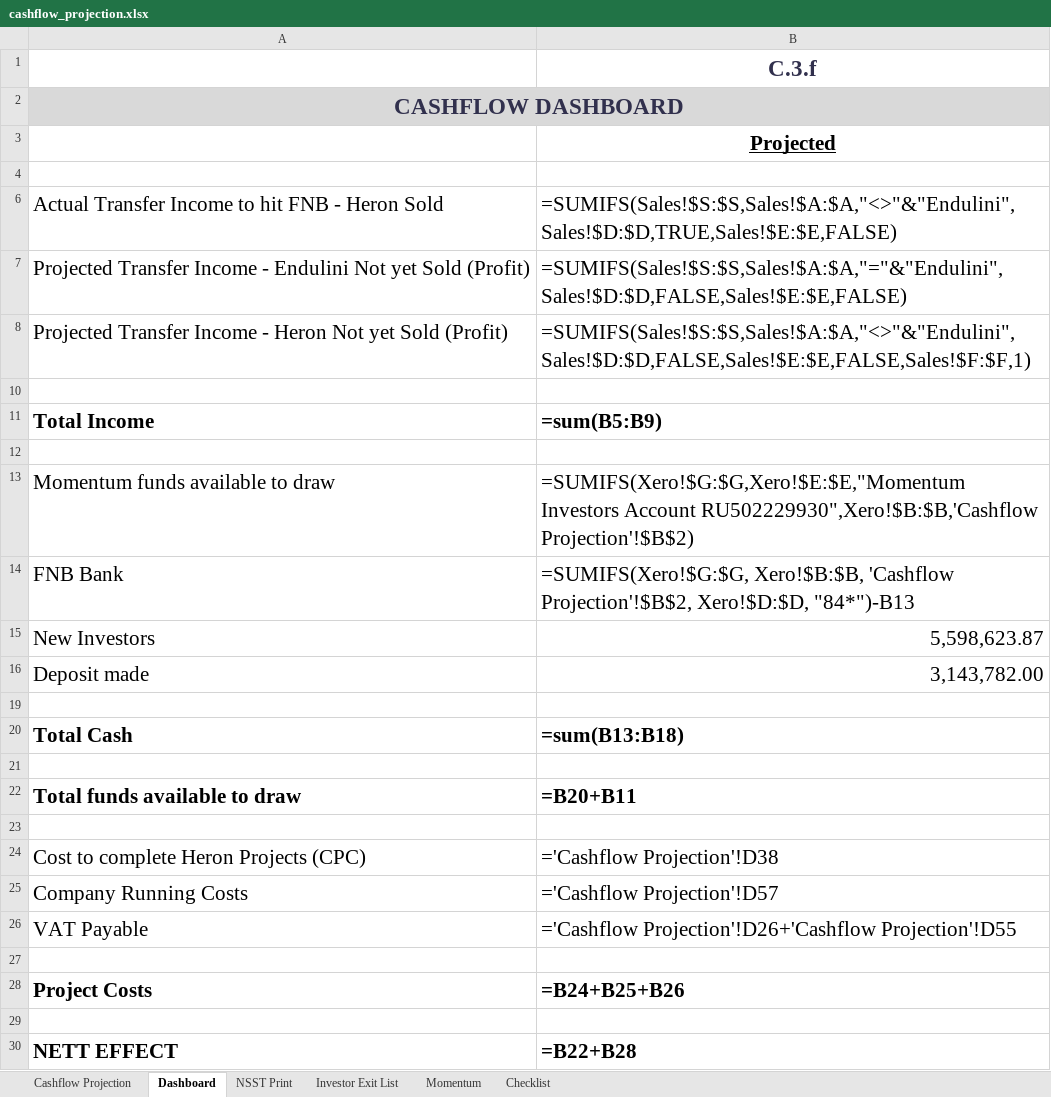
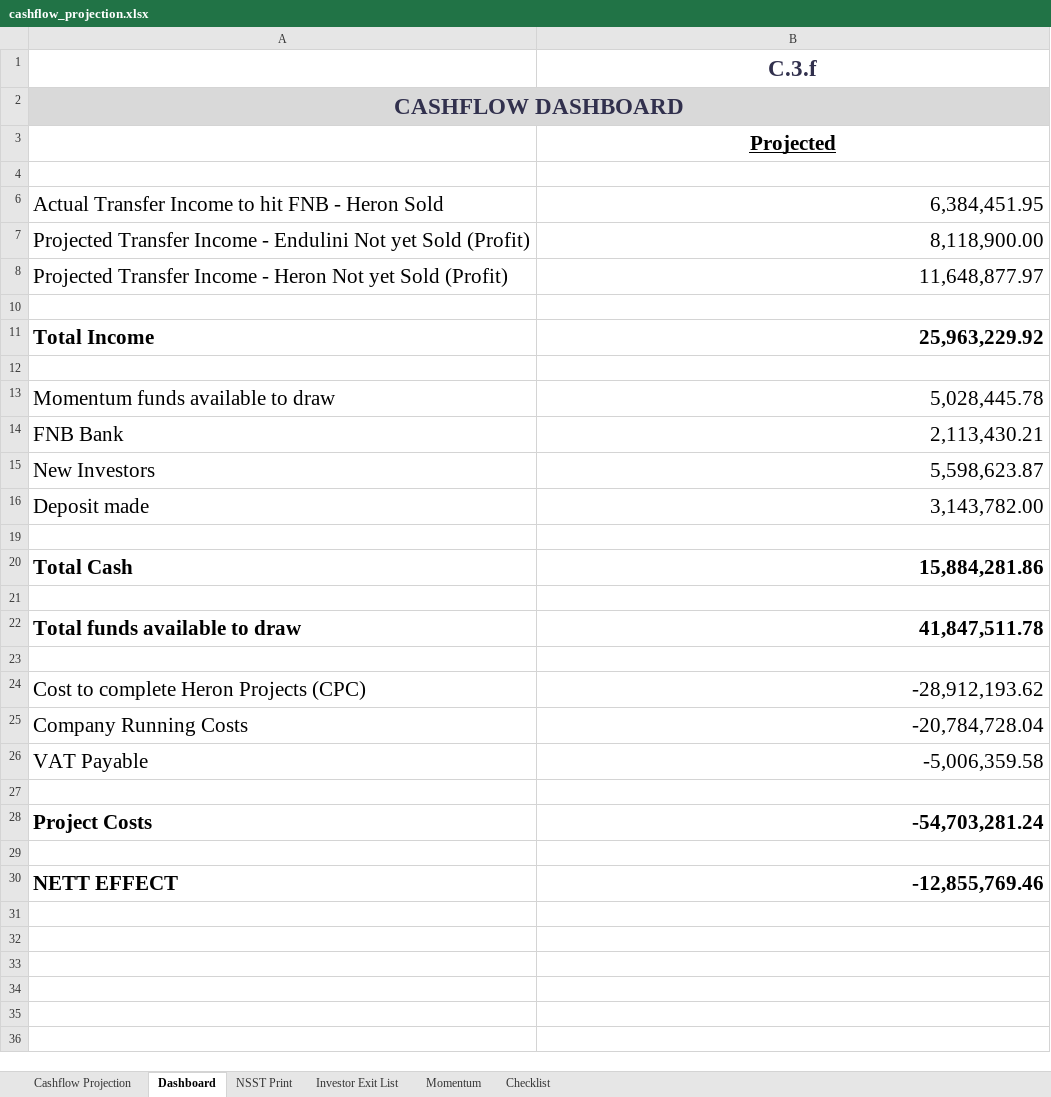
Before and after one commit to WayneBruton/fastapi-python, an Excel workbook: cashflow_p&l_files/cashflow_projection.xlsx, sheet Dashboard, drawn as a sheet; values as stored, in another font and other column widths than the file's, no borders; formulas without a stored value are shown as written; the diff names each change by its address in the sheet, - before the commit and + after, or states it on an @@ line.

```diff
--- a/cashflow_p&l_files/cashflow_projection.xlsx (sheet Dashboard)
+++ b/cashflow_p&l_files/cashflow_projection.xlsx (sheet Dashboard)
-B6: =SUMIFS(Sales!$S:$S,Sales!$A:$A,"<>"&"Endulini",Sales!$D:$D,TRUE,Sales!$E:$E,FALSE)
+B6: 6,384,451.95
-B7: =SUMIFS(Sales!$S:$S,Sales!$A:$A,"="&"Endulini",Sales!$D:$D,FALSE,Sales!$E:$E,FALSE)
+B7: 8,118,900.00
-B8: =SUMIFS(Sales!$S:$S,Sales!$A:$A,"<>"&"Endulini",Sales!$D:$D,FALSE,Sales!$E:$E,FALSE,Sales!$F:$F,1)
+B8: 11,648,877.97
-B11: =sum(B5:B9)
+B11: 25,963,229.92
-B13: =SUMIFS(Xero!$G:$G,Xero!$E:$E,"Momentum Investors Account RU502229930",Xero!$B:$B,'Cashflow Projection'!$B$2)
+B13: 5,028,445.78
-B14: =SUMIFS(Xero!$G:$G, Xero!$B:$B, 'Cashflow Projection'!$B$2, Xero!$D:$D, "84*")-B13
+B14: 2,113,430.21
-B20: =sum(B13:B18)
+B20: 15,884,281.86
-B22: =B20+B11
+B22: 41,847,511.78
-B24: ='Cashflow Projection'!D38
+B24: -28,912,193.62
-B25: ='Cashflow Projection'!D57
+B25: -20,784,728.04
-B26: ='Cashflow Projection'!D26+'Cashflow Projection'!D55
+B26: -5,006,359.58
-B28: =B24+B25+B26
+B28: -54,703,281.24
-B30: =B22+B28
+B30: -12,855,769.46
```
Also changed, not shown: sheet Investor Exit List, sheet Cashflow Projection, sheet NSST Print, sheet Checklist, sheet Momentum, hidden cells, sales_leads.xlsx, 4 other files.
